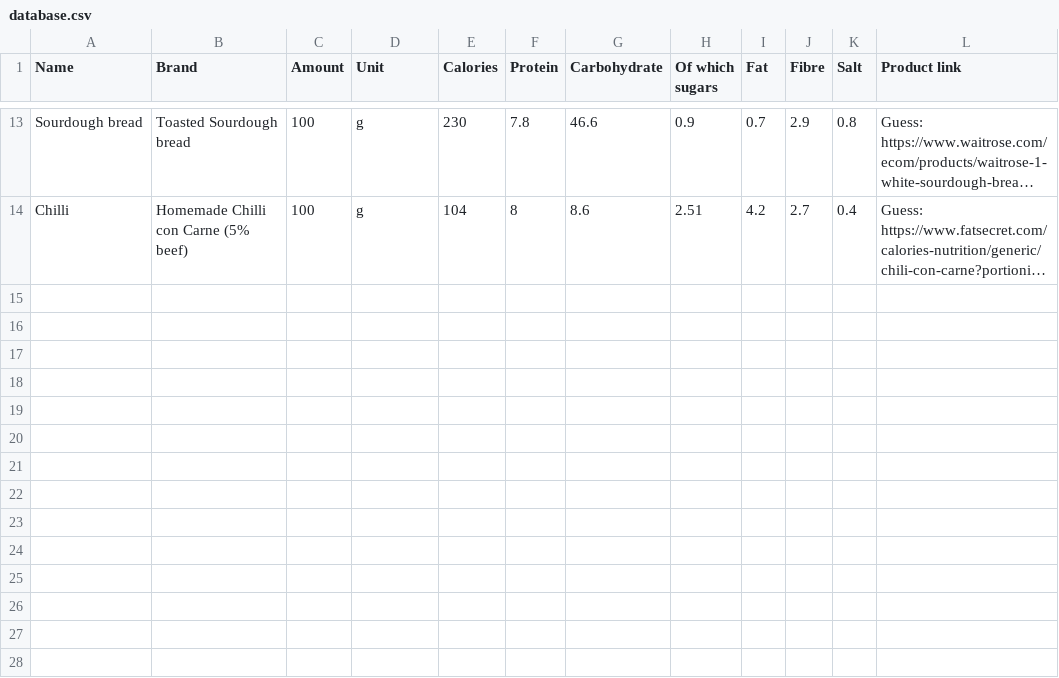
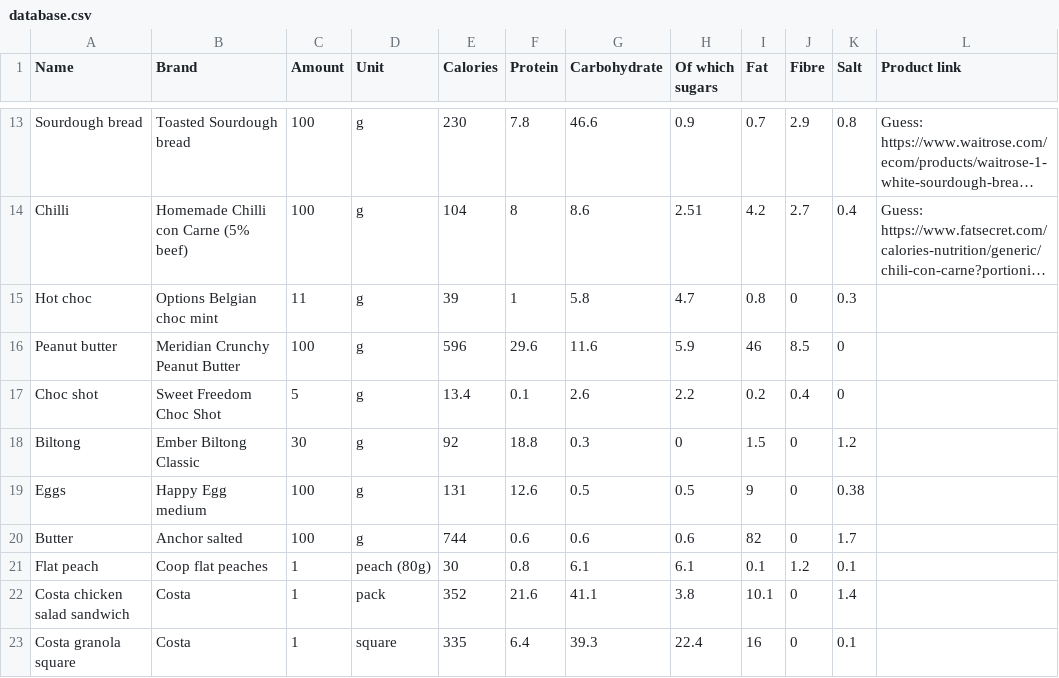
Before and after one commit to danbartlett/foodie, a CSV file: database.csv, drawn as a sheet; only a part is shown, gaps mark what is left out; long unchanged cells end in …; the diff names each change by its address in the sheet, - before the commit and + after, or states it on an @@ line.

Commit message:
Add more delicious foodstuffs

```diff
--- a/database.csv
+++ b/database.csv
+row 15: Hot choc | Options Belgian choc mint | 11 | g | 39 | 1 | 5.8 | 4.7 | 0.8 | 0 | 0.3
+row 16: Peanut butter | Meridian Crunchy Peanut Butter | 100 | g | 596 | 29.6 | 11.6 | 5.9 | 46 | 8.5 | 0
+row 17: Choc shot | Sweet Freedom Choc Shot | 5 | g | 13.4 | 0.1 | 2.6 | 2.2 | 0.2 | 0.4 | 0
+row 18: Biltong | Ember Biltong Classic | 30 | g | 92 | 18.8 | 0.3 | 0 | 1.5 | 0 | 1.2
+row 19: Eggs | Happy Egg medium | 100 | g | 131 | 12.6 | 0.5 | 0.5 | 9 | 0 | 0.38
+row 20: Butter | Anchor salted | 100 | g | 744 | 0.6 | 0.6 | 0.6 | 82 | 0 | 1.7
+row 21: Flat peach | Coop flat peaches | 1 | peach (80g) | 30 | 0.8 | 6.1 | 6.1 | 0.1 | 1.2 | 0.1
+row 22: Costa chicken salad sandwich | Costa | 1 | pack | 352 | 21.6 | 41.1 | 3.8 | 10.1 | 0 | 1.4
+row 23: Costa granola square | Costa | 1 | square | 335 | 6.4 | 39.3 | 22.4 | 16 | 0 | 0.1
```
